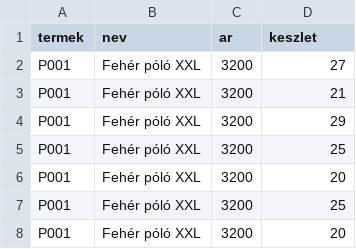
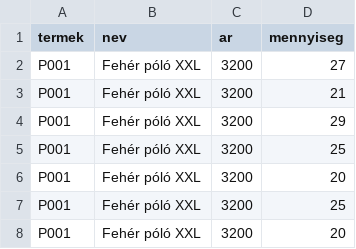
Before and after one commit to kobanya/DAC_rendeles, a CSV file: raktar1.csv, drawn as a sheet; only a part is shown.

```diff
--- a/raktar1.csv
+++ b/raktar1.csv
@@ -1,2 +1,2 @@
-termek,nev,ar,keszlet
+termek,nev,ar,mennyiseg
 P001,Fehér póló XXL,3200,27
```
Also changed, not shown: keszlet.csv, 1 other file.
